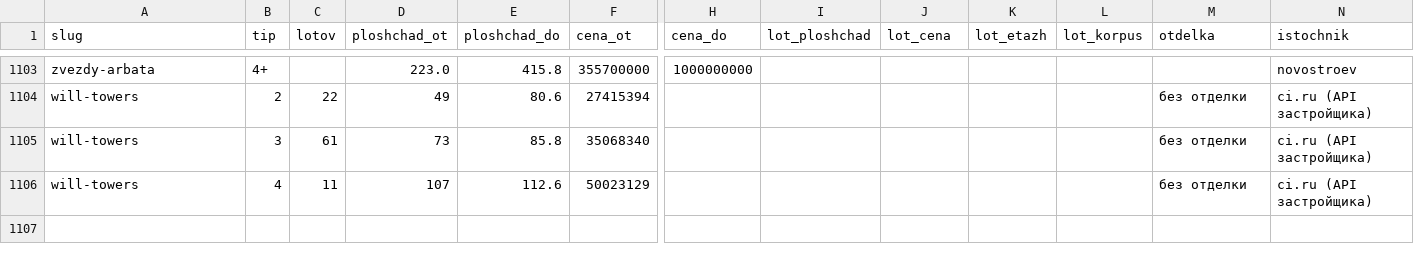
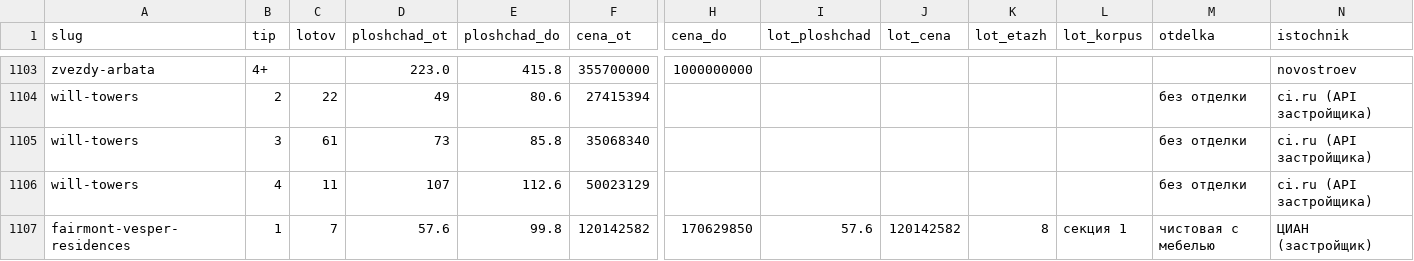
Before and after one commit to slavasupersky-cmyk/nota-estate, a CSV file: data/loty-po-tipam.csv, drawn as a sheet; only a part is shown, gaps mark what is left out; rows hold the shown columns only; the diff names each change by its address in the sheet, - before the commit and + after, or states it on an @@ line.

```diff
--- a/data/loty-po-tipam.csv
+++ b/data/loty-po-tipam.csv
+row 1107: fairmont-vesper-residences | 1 | 7 | 57.6 | 99.8 | 120142582 | 170629850 | 57.6 | 120142582 | 8 | секция 1 | чистовая с мебелью | ЦИАН (застройщик)
```
Also changed, not shown: data/doma.csv, data/proverki.csv, 11 other files.
